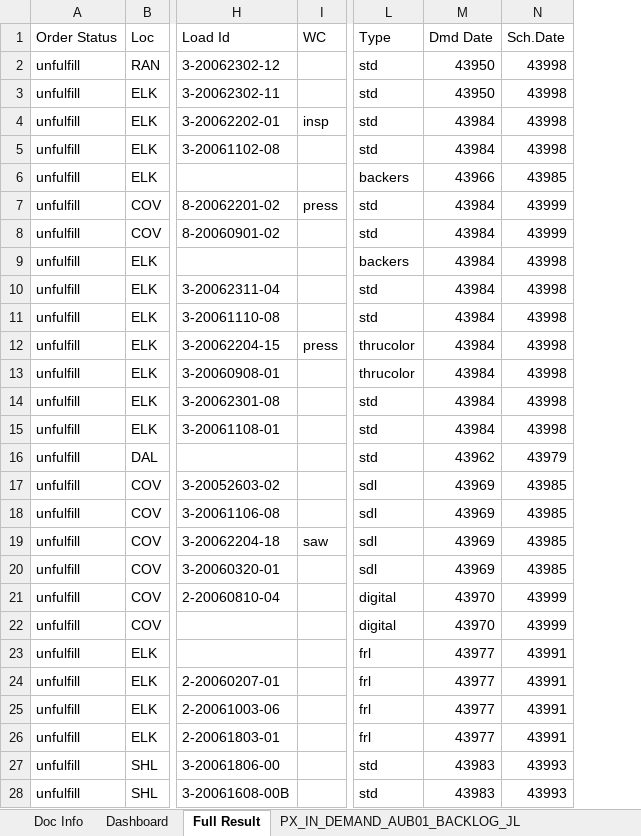
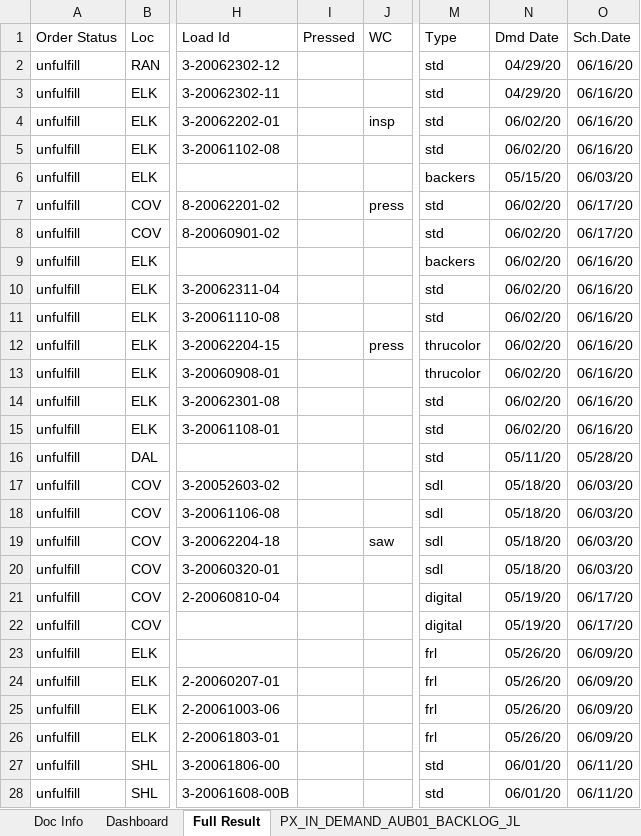
Before and after one commit to Ladiesweb/ASR, an Excel workbook: ASR_Base.xlsm, sheet Full Result, drawn as a sheet; only a part is shown, gaps mark what is left out; values as stored, in another font and other column widths than the file's, no borders; addresses are those after the commit; the diff covers the shown part only; the diff names each change by its address in the sheet, - before the commit and + after, or states it on an @@ line.

Commit message:
pressed_and_format_dates
added column for pressed date/time and format to date fields

```diff
--- a/ASR_Base.xlsm (sheet Full Result)
+++ b/ASR_Base.xlsm (sheet Full Result)
+column I (Pressed), empty
-N2:N3 (Dmd Date): 43950
+N2:N3 (Dmd Date): 04/29/20
-O2:O5 (Sch.Date): 43998
+O2:O5 (Sch.Date): 06/16/20
-N4:N5 (Dmd Date): 43984
+N4:N5 (Dmd Date): 06/02/20
-N6 (Dmd Date): 43966
+N6 (Dmd Date): 05/15/20
-O6 (Sch.Date): 43985
+O6 (Sch.Date): 06/03/20
-N7:N15 (Dmd Date): 43984
+N7:N15 (Dmd Date): 06/02/20
-O7:O8 (Sch.Date): 43999
+O7:O8 (Sch.Date): 06/17/20
-O9:O15 (Sch.Date): 43998
+O9:O15 (Sch.Date): 06/16/20
-N16 (Dmd Date): 43962
+N16 (Dmd Date): 05/11/20
-O16 (Sch.Date): 43979
+O16 (Sch.Date): 05/28/20
-N17:N20 (Dmd Date): 43969
+N17:N20 (Dmd Date): 05/18/20
-O17:O20 (Sch.Date): 43985
+O17:O20 (Sch.Date): 06/03/20
-N21:N22 (Dmd Date): 43970
+N21:N22 (Dmd Date): 05/19/20
-O21:O22 (Sch.Date): 43999
+O21:O22 (Sch.Date): 06/17/20
-N23:N26 (Dmd Date): 43977
+N23:N26 (Dmd Date): 05/26/20
-O23:O26 (Sch.Date): 43991
+O23:O26 (Sch.Date): 06/09/20
-N27:N28 (Dmd Date): 43983
+N27:N28 (Dmd Date): 06/01/20
-O27:O28 (Sch.Date): 43993
+O27:O28 (Sch.Date): 06/11/20
```
Also changed, not shown: 92 edited cells elsewhere in this sheet.
